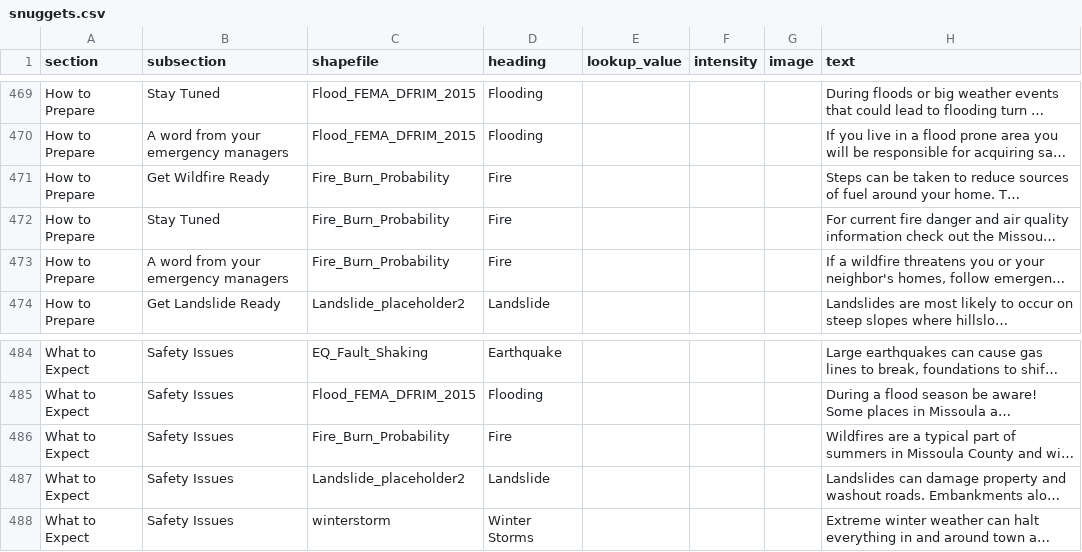
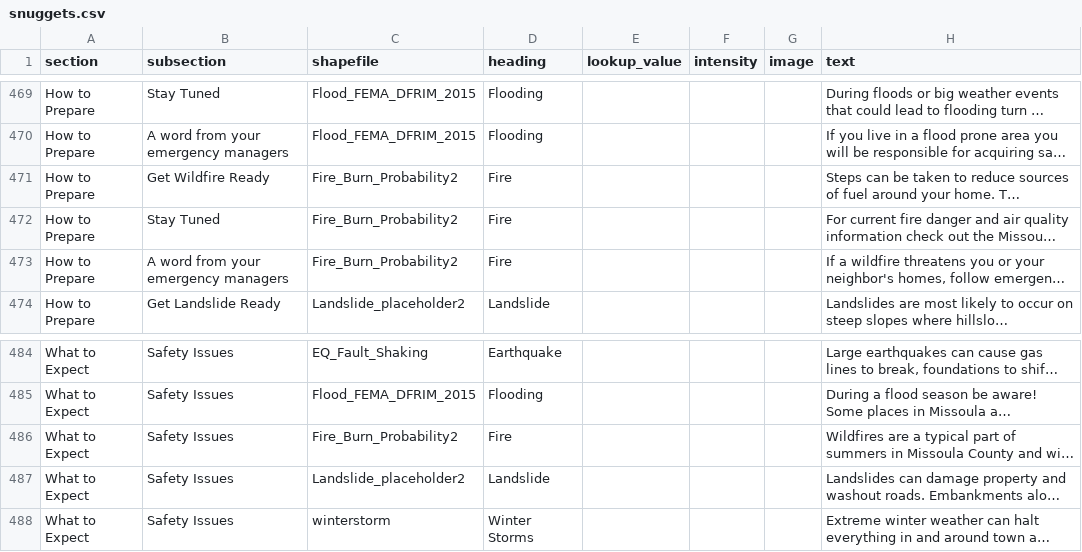
Before and after one commit to hazard-ready/missoula-ready, a CSV file: disasterinfosite/data/snuggets.csv, drawn as a sheet; only a part is shown, gaps mark what is left out; long unchanged cells end in …; the diff names each change by its address in the sheet, - before the commit and + after, or states it on an @@ line.

Commit message:
Fix more shapefile names

```diff
--- a/disasterinfosite/data/snuggets.csv
+++ b/disasterinfosite/data/snuggets.csv
-C471:C473 (shapefile): Fire_Burn_Probability
+C471:C473 (shapefile): Fire_Burn_Probability2
-C486 (shapefile): Fire_Burn_Probability
+C486 (shapefile): Fire_Burn_Probability2
```
